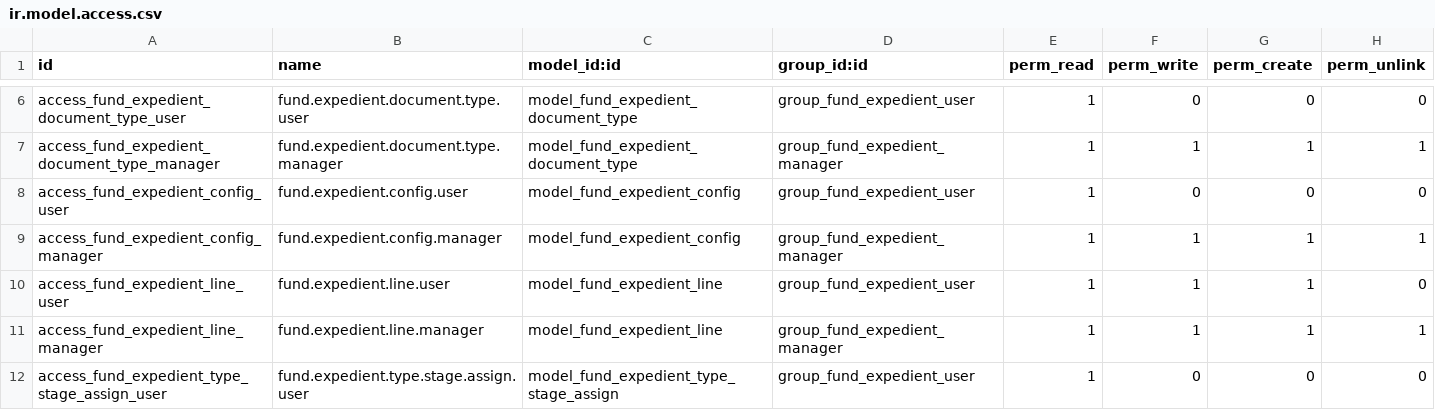
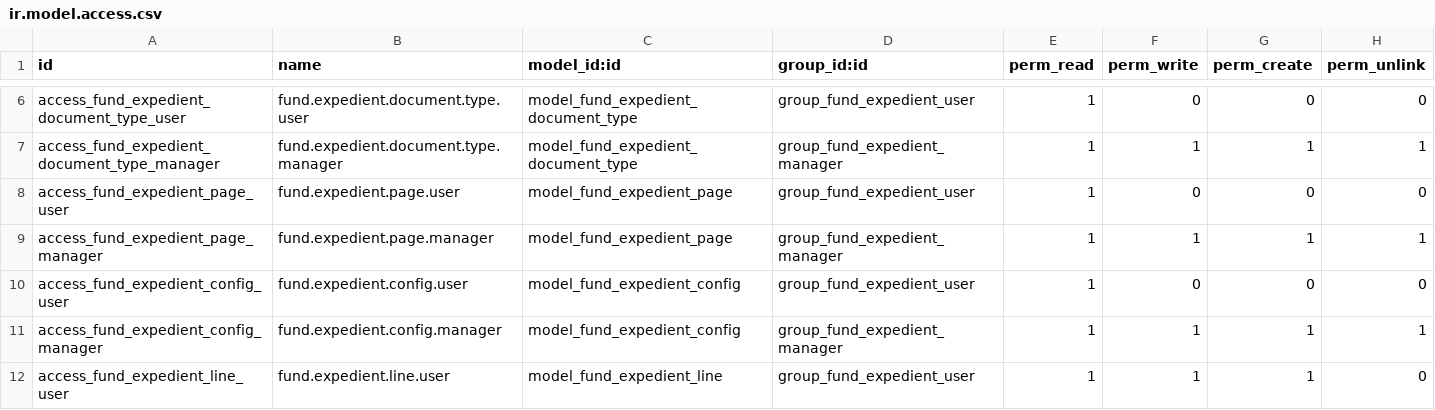
Before and after one commit to aceleradora-la/odoo-fund-expedient, a CSV file: fund_expedient/security/ir.model.access.csv, drawn as a sheet; only a part is shown, gaps mark what is left out; the shorter side is filled out with more unchanged rows; the diff names each change by its address in the sheet, - before the commit and + after, or states it on an @@ line.

```diff
--- a/fund_expedient/security/ir.model.access.csv
+++ b/fund_expedient/security/ir.model.access.csv
+row 8: access_fund_expedient_page_user | fund.expedient.page.user | model_fund_expedient_page | group_fund_expedient_user | 1 | 0 | 0 | 0
+row 9: access_fund_expedient_page_manager | fund.expedient.page.manager | model_fund_expedient_page | group_fund_expedient_manager | 1 | 1 | 1 | 1
```
Also changed, not shown: fund_expedient_portal/security/ir.model.access.csv, 10 other files.
